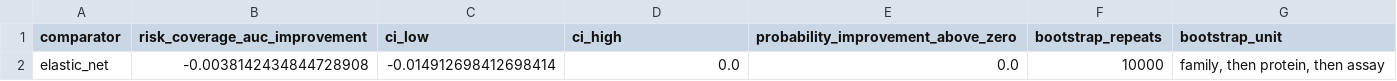
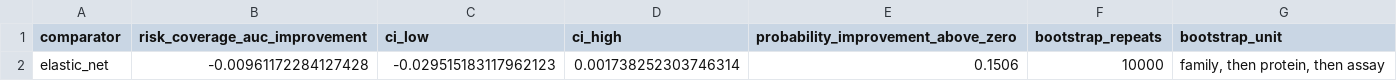
Before and after one commit to rdfds/variantshift-provenance-lab, a CSV file: results/transport-v1/transport-bootstrap-summary.csv, drawn as a sheet.

```diff
--- a/results/transport-v1/transport-bootstrap-summary.csv
+++ b/results/transport-v1/transport-bootstrap-summary.csv
@@ -1,2 +1,2 @@
 comparator,risk_coverage_auc_improvement,ci_low,ci_high,probability_improvement_above_zero,bootstrap_repeats,bootstrap_unit
-elastic_net,-0.0038142434844728908,-0.014912698412698414,0.0,0.0,10000,"family, then protein, then assay"
+elastic_net,-0.00961172284127428,-0.029515183117962123,0.001738252303746314,0.1506,10000,"family, then protein, then assay"
```
Also changed, not shown: results/model-panel-v1/metadata-audit.csv, results/transport-v1/elastic-net-fold-audit.csv, 12 other files.
